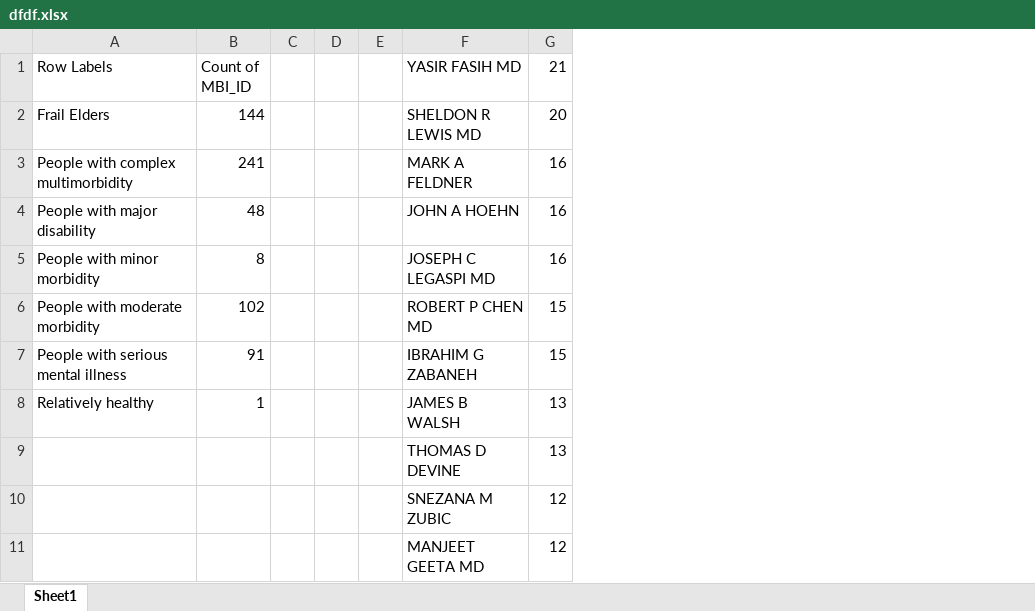
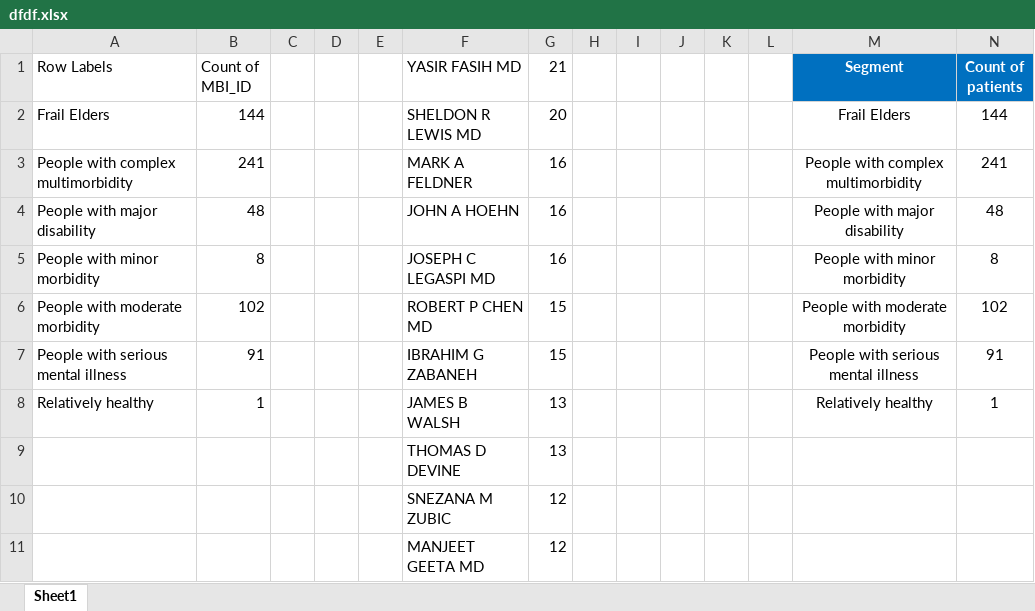
Before and after one commit to marvinf94/SQL-Ad-Hoc-Library, an Excel workbook: dfdf.xlsx, sheet Sheet1, drawn as a sheet; values as stored, in another font and other column widths than the file's, no borders; the diff names each change by its address in the sheet, - before the commit and + after, or states it on an @@ line.

Commit message:
Add files via upload

```diff
--- a/dfdf.xlsx (sheet Sheet1)
+++ b/dfdf.xlsx (sheet Sheet1)
+column H, empty
+column I, empty
+column J, empty
+column K, empty
+column L, empty
+column M (Segment), rows 2-8: Frail Elders | People with complex multimorbidity | People with major disability | People with minor morbidity | People with moderate morbidity | People with serious mental illness | Relatively healthy
+column N (Count of patients), rows 2-8: 144 | 241 | 48 | 8 | 102 | 91 | 1
```
